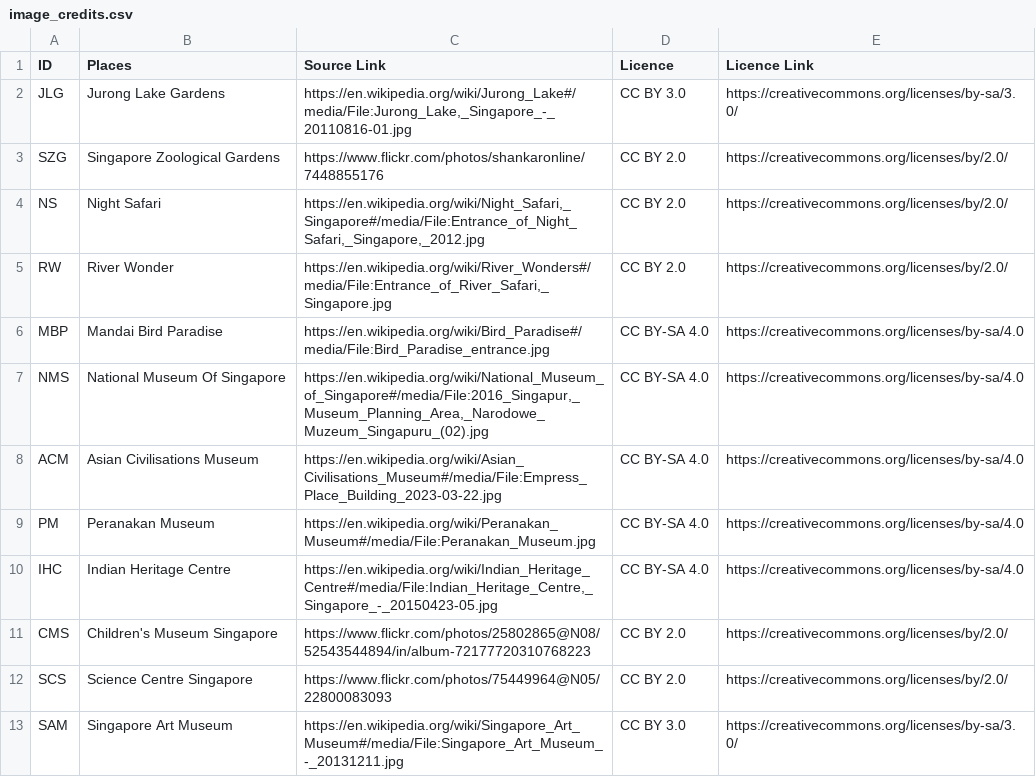
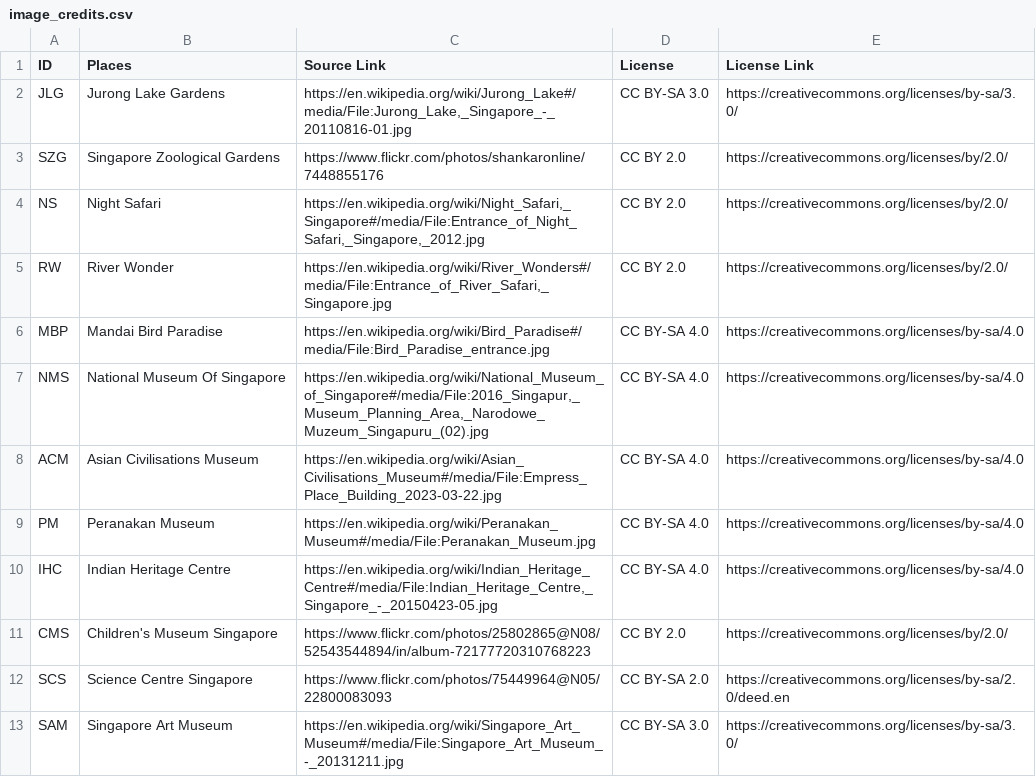
Before and after one commit to JauntyJJS/2025_table, a CSV file: data/image_credits.csv, drawn as a sheet.

Commit message:
Update Licenses

```diff
--- a/data/image_credits.csv
+++ b/data/image_credits.csv
@@ -1,3 +1,3 @@
-ID,Places,Source Link, Licence, Licence Link
-JLG,Jurong Lake Gardens,"https://en.wikipedia.org/wiki/Jurong_Lake#/media/File:Jurong_Lake,_Singapore_-_20110816-01.jpg",CC BY 3.0,https://creativecommons.org/licenses/by-sa/3.0/
+ID,Places,Source Link, License, License Link
+JLG,Jurong Lake Gardens,"https://en.wikipedia.org/wiki/Jurong_Lake#/media/File:Jurong_Lake,_Singapore_-_20110816-01.jpg",CC BY-SA 3.0,https://creativecommons.org/licenses/by-sa/3.0/
 SZG,Singapore Zoological Gardens,https://www.flickr.com/photos/shankaronline/7448855176,CC BY 2.0,https://creativecommons.org/licenses/by/2.0/
@@ -11,3 +11,3 @@ IHC,Indian Heritage Centre,"https://en.wikipedia.org/wiki/Indian_Heritage_Centre
 CMS,Children's Museum Singapore,https://www.flickr.com/photos/25802865@N08/52543544894/in/album-72177720310768223,CC BY 2.0,https://creativecommons.org/licenses/by/2.0/
-SCS,Science Centre Singapore,https://www.flickr.com/photos/75449964@N05/22800083093,CC BY 2.0,https://creativecommons.org/licenses/by/2.0/
-SAM,Singapore Art Museum,https://en.wikipedia.org/wiki/Singapore_Art_Museum#/media/File:Singapore_Art_Museum_-_20131211.jpg,CC BY 3.0,https://creativecommons.org/licenses/by-sa/3.0/
+SCS,Science Centre Singapore,https://www.flickr.com/photos/75449964@N05/22800083093,CC BY-SA 2.0,https://creativecommons.org/licenses/by-sa/2.0/deed.en
+SAM,Singapore Art Museum,https://en.wikipedia.org/wiki/Singapore_Art_Museum#/media/File:Singapore_Art_Museum_-_20131211.jpg,CC BY-SA 3.0,https://creativecommons.org/licenses/by-sa/3.0/
```
